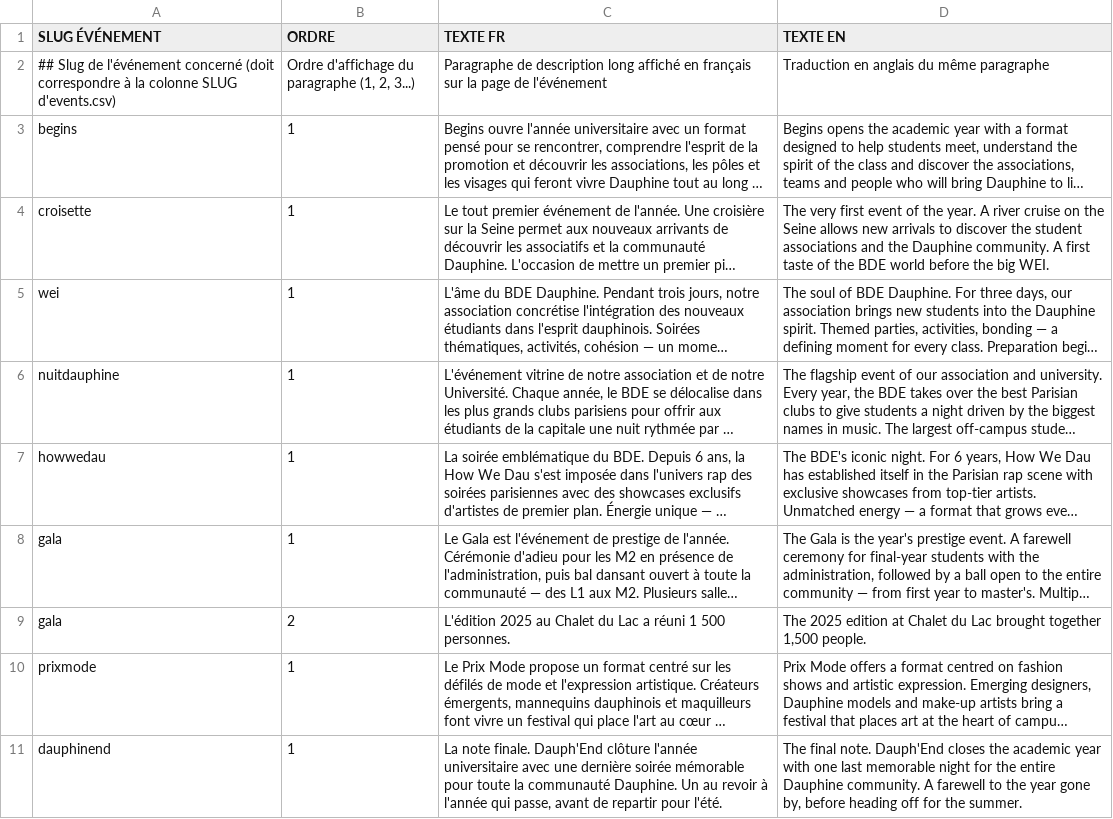
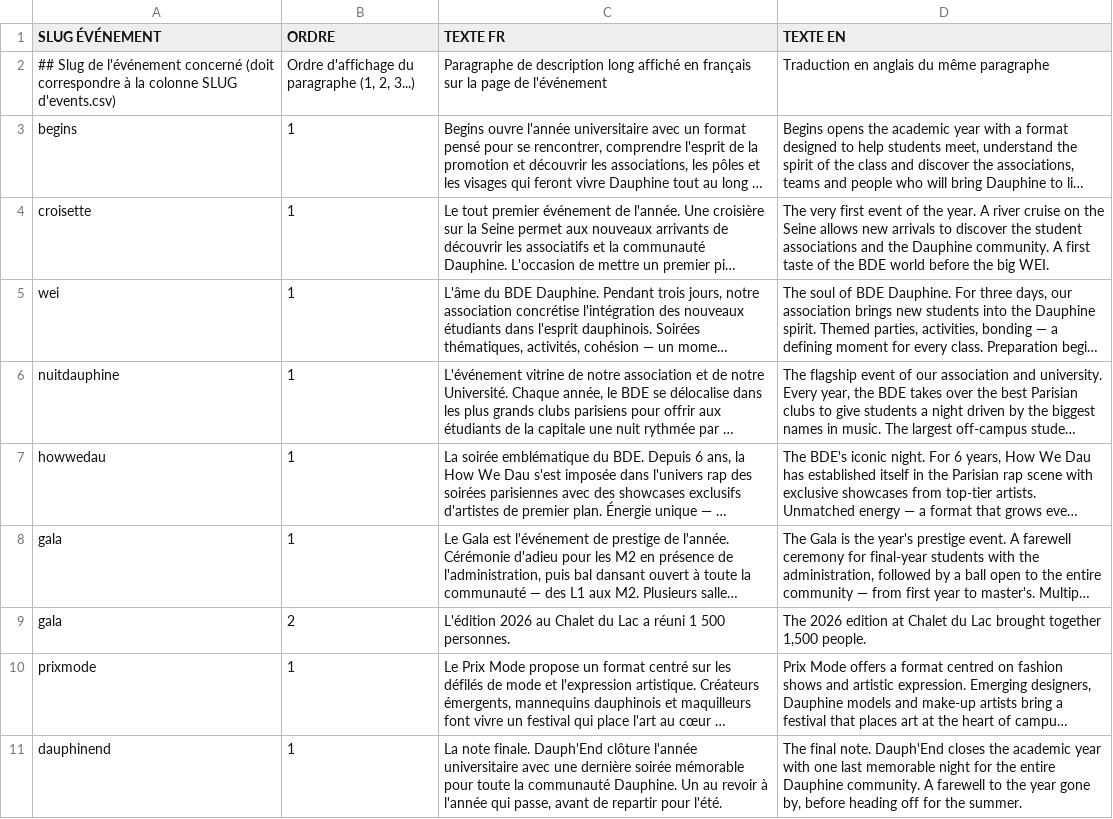
Before and after one commit to LeonardoRubatto/BDE, a CSV file: csv/event_descriptions.csv, drawn as a sheet; long unchanged cells end in …; the diff names each change by its address in the sheet, - before the commit and + after, or states it on an @@ line.

```diff
--- a/csv/event_descriptions.csv
+++ b/csv/event_descriptions.csv
-C9 (TEXTE FR): L'édition 2025 au Chalet…
+C9 (TEXTE FR): L'édition 2026 au Chalet…
-D9 (TEXTE EN): The 2025 edition at…
+D9 (TEXTE EN): The 2026 edition at…
```
Also changed, not shown: csv/event_meta.csv, csv/events.csv, 2 other files.
